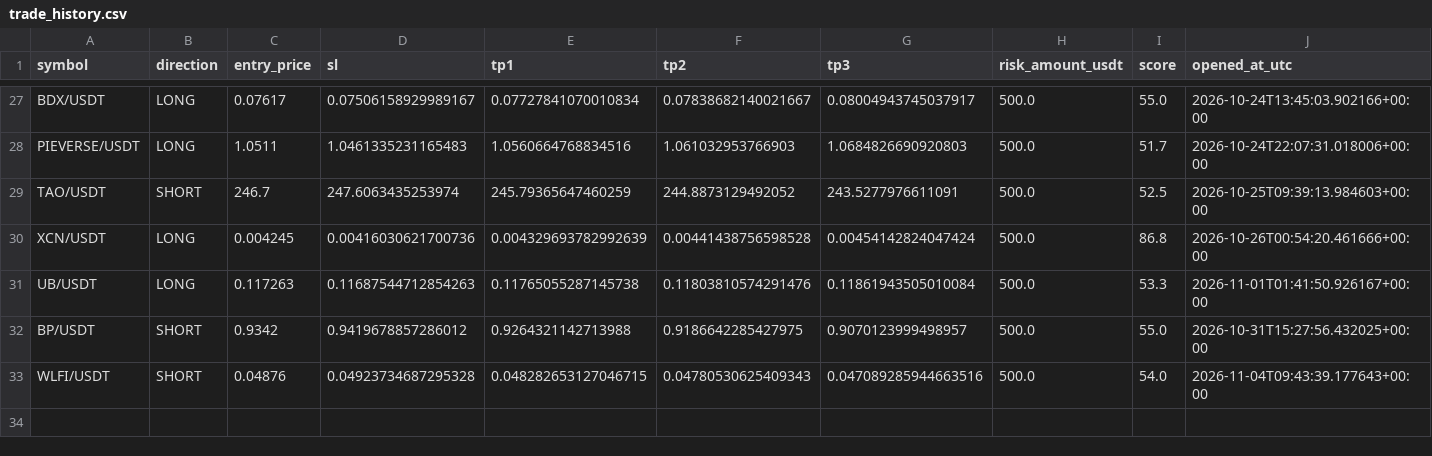
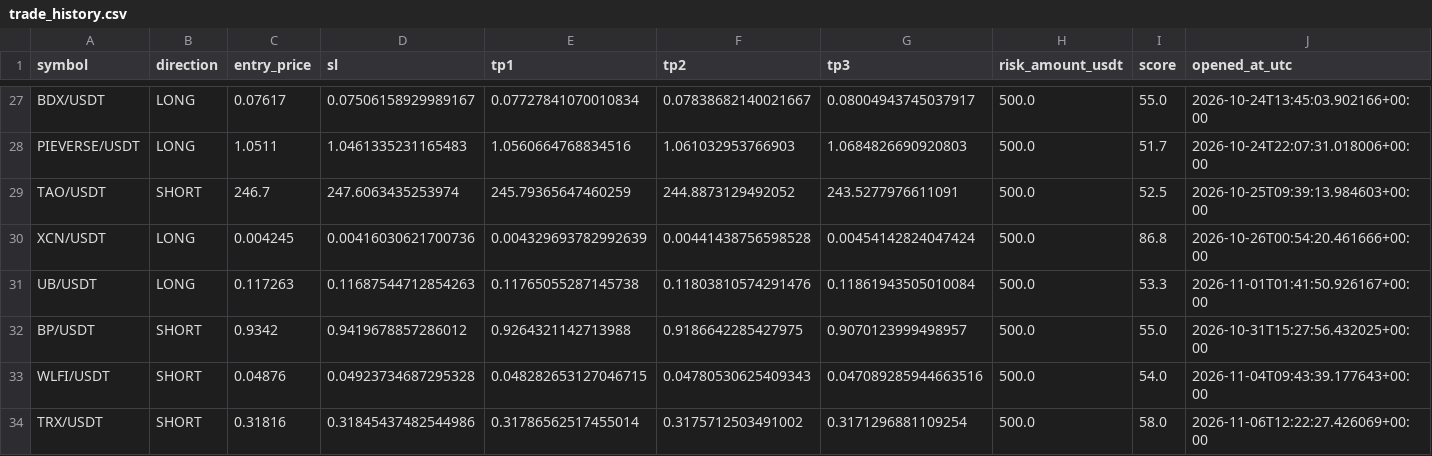
Before and after one commit to kotylevskiyv/crypto-alert-bot, a CSV file: state/trade_history.csv, drawn as a sheet; only a part is shown, gaps mark what is left out; rows hold the shown columns only; the diff names each change by its address in the sheet, - before the commit and + after, or states it on an @@ line.

Commit message:
Update bot state [skip ci]

```diff
--- a/state/trade_history.csv
+++ b/state/trade_history.csv
+row 34: TRX/USDT | SHORT | 0.31816 | 0.31845437482544986 | 0.31786562517455014 | 0.3175712503491002 | 0.3171296881109254 | 500.0 | 58.0 | 2026-11-06T12:22:27.426069+00:00
```
Also changed, not shown: 1 other file.
